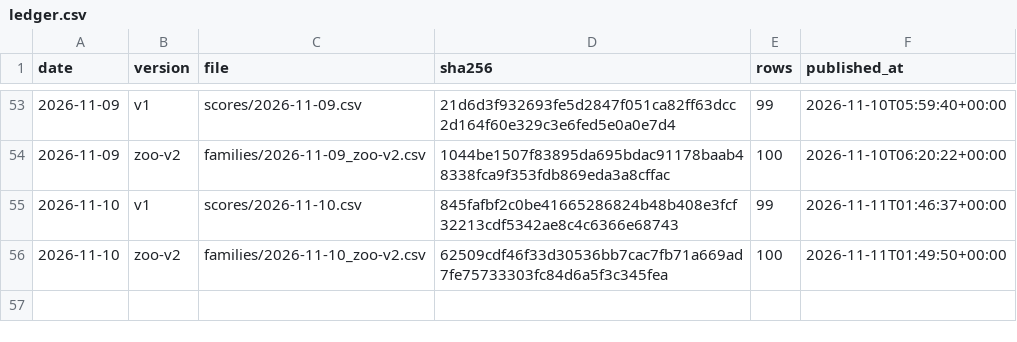
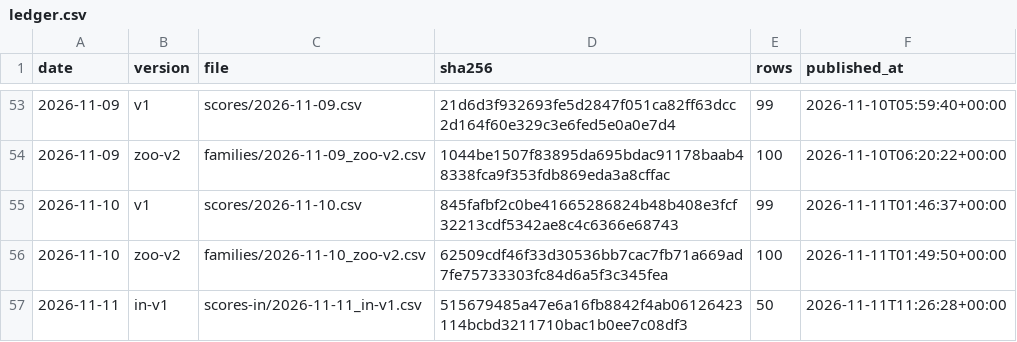
Before and after one commit to quantooox/quantooo, a CSV file: track_record/ledger.csv, drawn as a sheet; only a part is shown, gaps mark what is left out.

Commit message:
Track record update 2026-11-11

```diff
--- a/track_record/ledger.csv
+++ b/track_record/ledger.csv
@@ -56 +56,2 @@ date,version,file,sha256,rows,published_at
 2026-11-10,zoo-v2,families/2026-11-10_zoo-v2.csv,62509cdf46f33d30536bb7cac7fb71a669ad7fe75733303fc84d6a5f3c345fea,100,2026-11-11T01:49:50+00:00
+2026-11-11,in-v1,scores-in/2026-11-11_in-v1.csv,515679485a47e6a16fb8842f4ab06126423114bcbd3211710bac1b0ee7c08df3,50,2026-11-11T11:26:28+00:00
```
Also changed, not shown: 2 other files.
